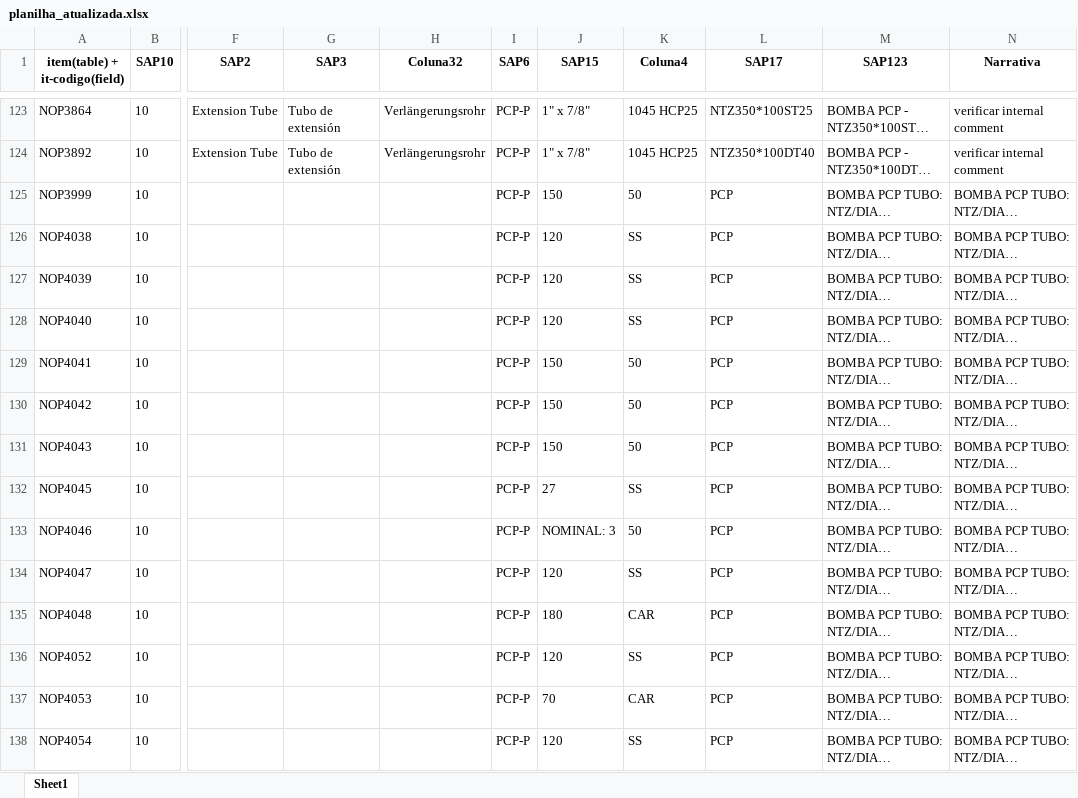
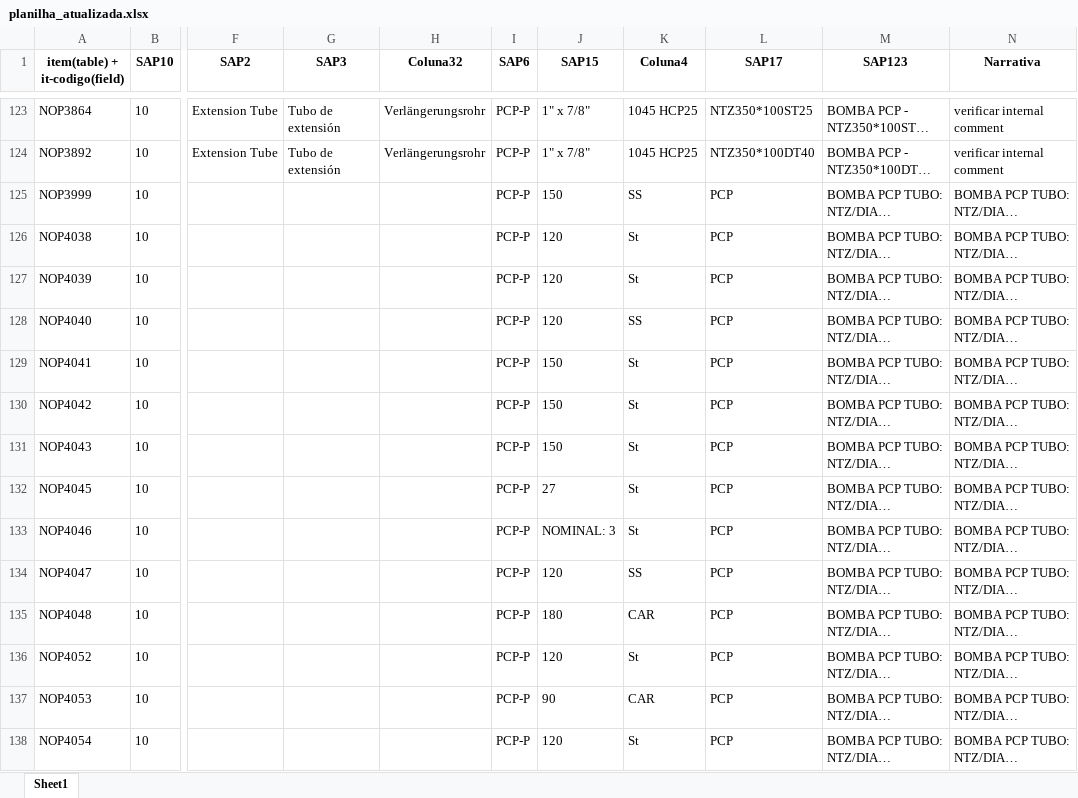
Before and after one commit to NEGuenther/Automa--o, an Excel workbook: planilhas/planilha_atualizada.xlsx, sheet Sheet1, drawn as a sheet; only a part is shown, gaps mark what is left out; long unchanged cells end in …; values as stored, in another font and other column widths than the file's, no borders; the diff covers the shown part only; the diff names each change by its address in the sheet, - before the commit and + after, or states it on an @@ line.

```diff
--- a/planilhas/planilha_atualizada.xlsx (sheet Sheet1)
+++ b/planilhas/planilha_atualizada.xlsx (sheet Sheet1)
-K125 (Coluna4): 50
+K125 (Coluna4): SS
-K126:K127 (Coluna4): SS
+K126:K127 (Coluna4): St
-K129:K131 (Coluna4): 50
+K129:K131 (Coluna4): St
-K132 (Coluna4): SS
+K132 (Coluna4): St
-K133 (Coluna4): 50
+K133 (Coluna4): St
-K136 (Coluna4): SS
+K136 (Coluna4): St
-J137 (SAP15): 70
+J137 (SAP15): 90
-K138 (Coluna4): SS
+K138 (Coluna4): St
```
Also changed, not shown: 40 edited cells elsewhere in this sheet, 4 other files.
